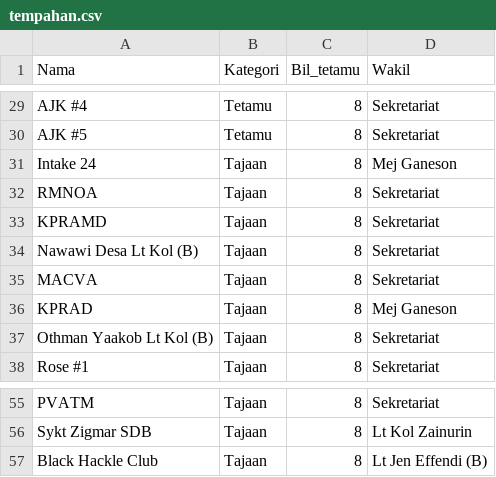
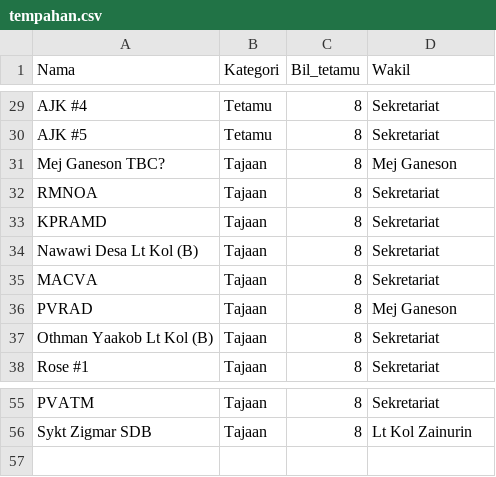
Before and after one commit to hamdanyc/mmmr, a CSV file: tempahan.csv, drawn as a sheet; only a part is shown, gaps mark what is left out.

```diff
--- a/tempahan.csv
+++ b/tempahan.csv
@@ -30,3 +30,3 @@ AJK #4,Tetamu,8,Sekretariat
 AJK #5,Tetamu,8,Sekretariat
-Intake 24,Tajaan,8,Mej Ganeson
+Mej Ganeson TBC?,Tajaan,8,Mej Ganeson
 RMNOA,Tajaan,8,Sekretariat
@@ -35,3 +35,3 @@ Nawawi Desa Lt Kol (B),Tajaan,8,Sekretariat
 MACVA,Tajaan,8,Sekretariat
-KPRAD,Tajaan,8,Mej Ganeson
+PVRAD,Tajaan,8,Mej Ganeson
 Othman Yaakob Lt Kol (B),Tajaan,8,Sekretariat
@@ -56,2 +56 @@ PVATM,Tajaan,8,Sekretariat
 Sykt Zigmar SDB,Tajaan,8,Lt Kol Zainurin
-Black Hackle Club,Tajaan,8,Lt Jen Effendi (B)
```
Also changed, not shown: guest_seat.csv, 1 other file.
